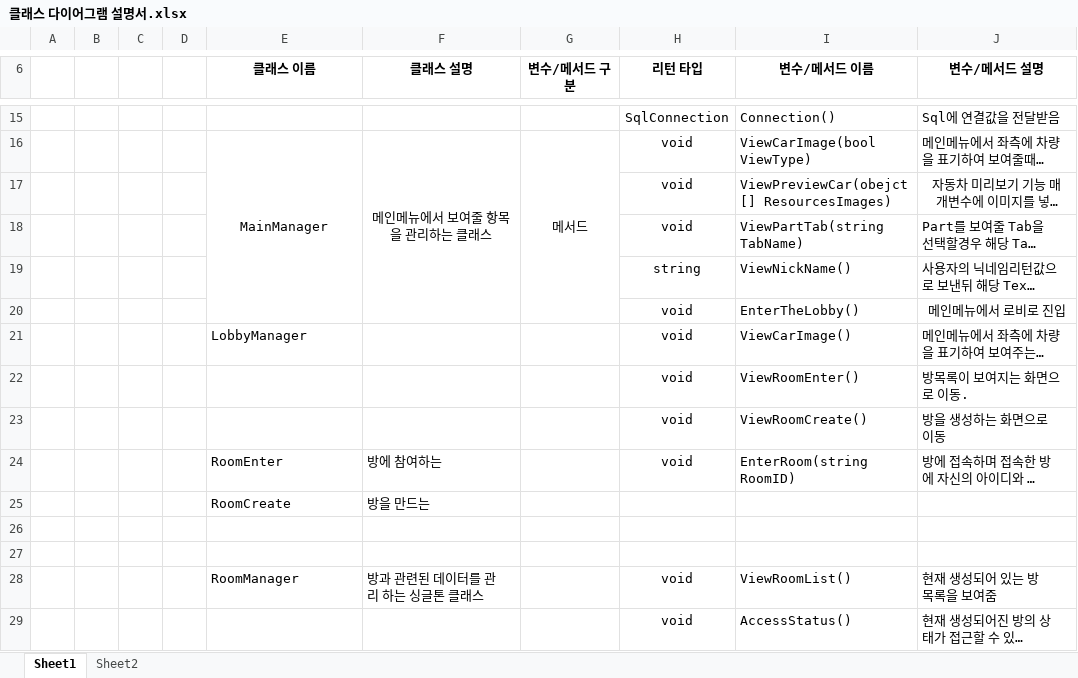
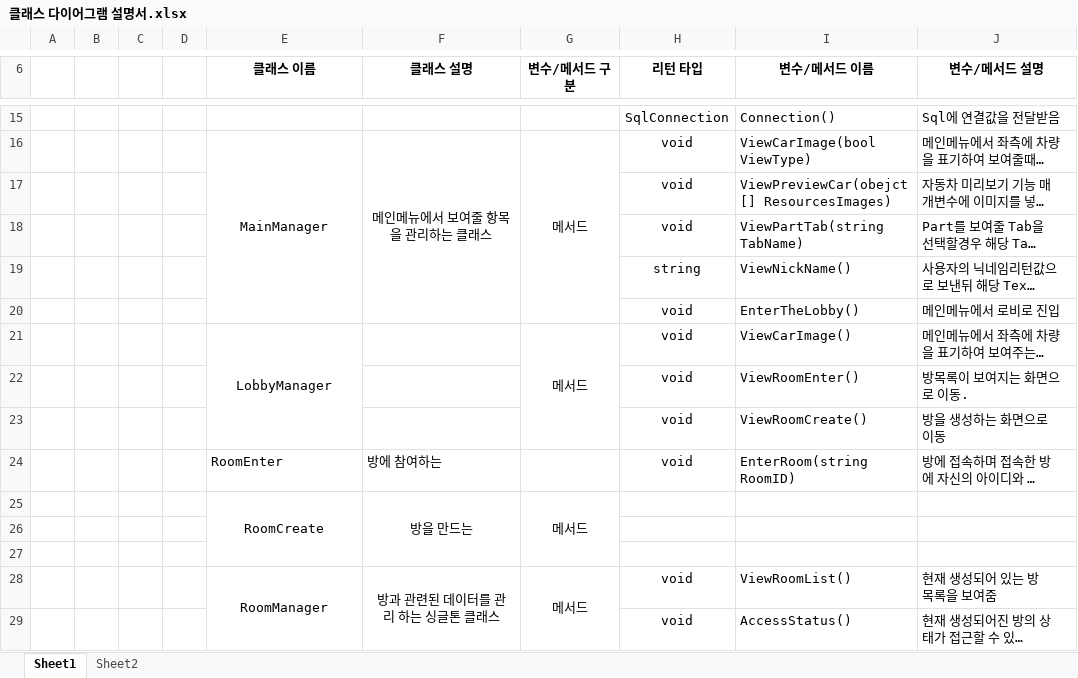
Before and after one commit to kindkmj/BitCamp_AR, an Excel workbook: 설계및정의서/클래스 다이어그램 설명서.xlsx, sheet Sheet1, drawn as a sheet; only a part is shown, gaps mark what is left out; long unchanged cells end in …; values as stored, in another font and other column widths than the file's, no borders; the diff covers the shown part only; the diff names each change by its address in the sheet, - before the commit and + after, or states it on an @@ line.

```diff
--- a/설계및정의서/클래스 다이어그램 설명서.xlsx (sheet Sheet1)
+++ b/설계및정의서/클래스 다이어그램 설명서.xlsx (sheet Sheet1)
-J17 alignment: center
+J17 alignment: left
-J20 alignment: center
+J20 alignment: left
-E21 alignment: left
+E21 alignment: center
+E21:E23 merged
-G21 (변수/메서드 구분): (empty)
+G21 (변수/메서드 구분): 메서드
+G21:G23 merged
-E25:F25 alignment: left
+E25:F25 alignment: center
+E25:E27 merged
+F25:F27 merged
-G25 (변수/메서드 구분): (empty)
+G25 (변수/메서드 구분): 메서드
+G25:G27 merged
-E28:F28 alignment: left
+E28:F28 alignment: center
+E28:E30 merged
+F28:F30 merged
-G28 (변수/메서드 구분): (empty)
+G28 (변수/메서드 구분): 메서드
+G28:G30 merged
```
Also changed, not shown: 23 added rows, 2 edited cells, cell formats and merged cells elsewhere in this sheet, 2 other files.
